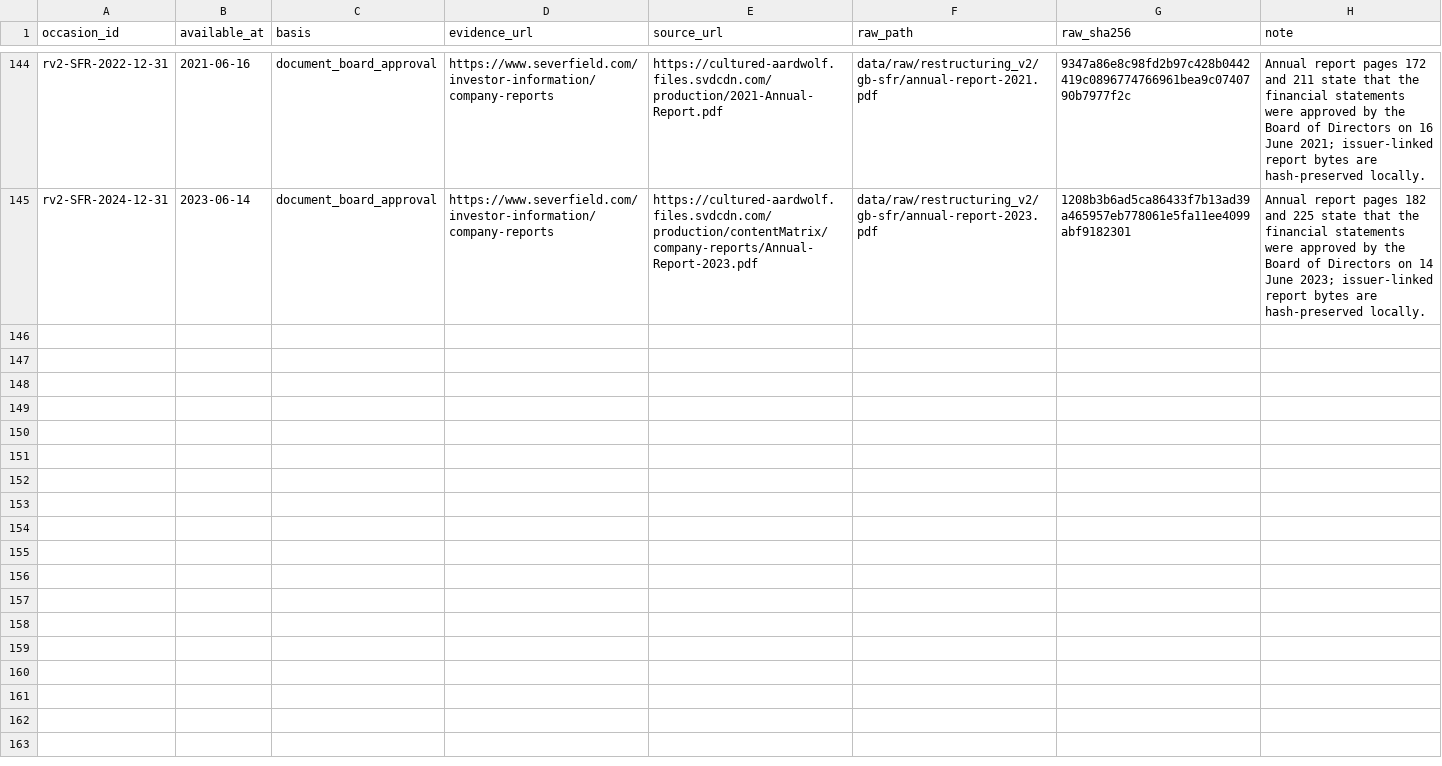
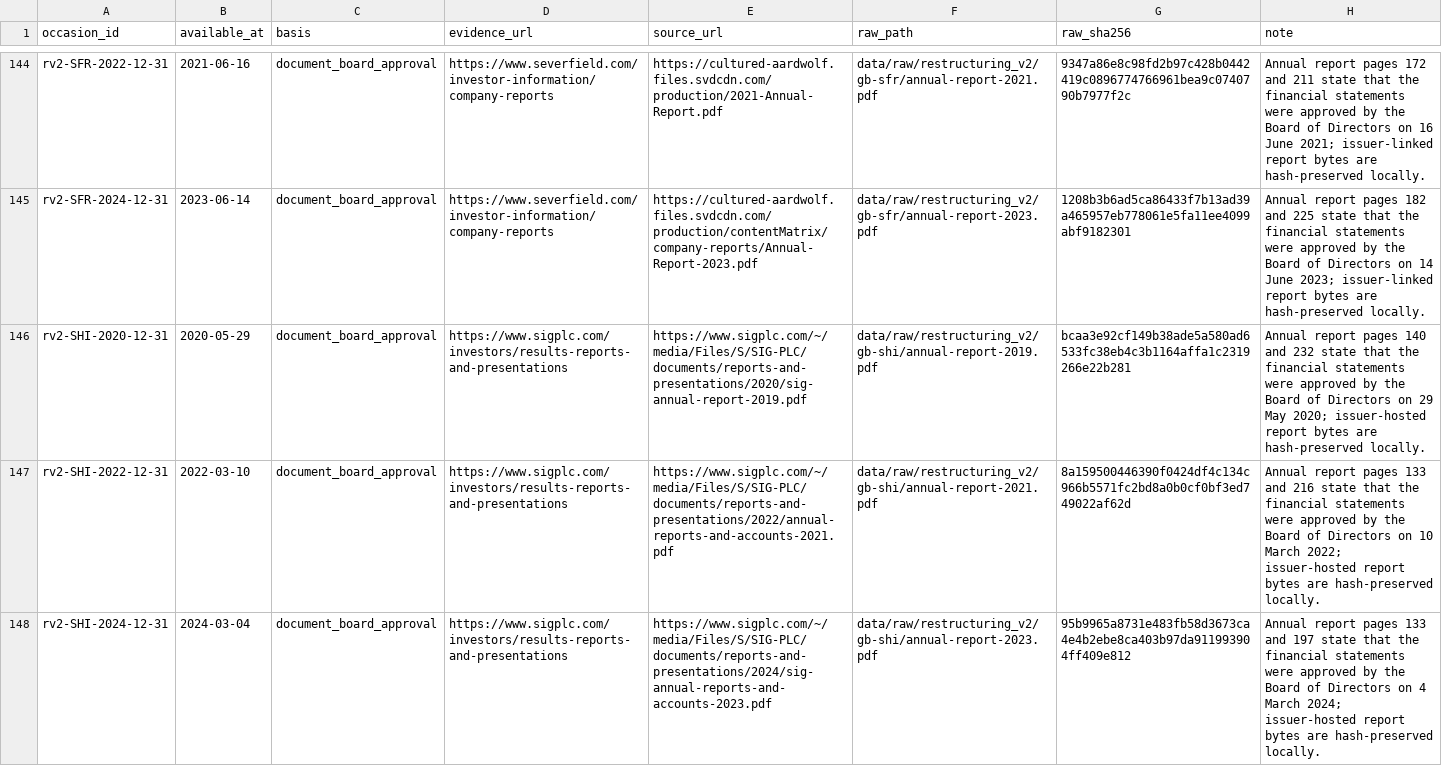
Before and after one commit to roseattridge-gif/piotw-intelligence, a CSV file: data/restructuring_v2/source_availability_overrides.csv, drawn as a sheet; only a part is shown, gaps mark what is left out; the diff names each change by its address in the sheet, - before the commit and + after, or states it on an @@ line.

Commit message:
Record additional v2 source attempts

```diff
--- a/data/restructuring_v2/source_availability_overrides.csv
+++ b/data/restructuring_v2/source_availability_overrides.csv
+row 146: rv2-SHI-2020-12-31 | 2020-05-29 | document_board_approval | https://www.sigplc.com/investors/results-reports-and-presentations | https://www.sigplc.com/~/media/Files/S/SIG-PLC/documents/reports-and-presentations/2020/sig-annual-report-2019.pdf | data/raw/restructuring_v2/gb-shi/annual-report-2019.pdf | bcaa3e92cf149b38ade5a580ad6533fc38eb4c3b1164affa1c2319266e22b281 | Annual report pages 140 and 232 state that the financial statements were approved by the Board of Directors on 29 May 2020; issuer-hosted report bytes are hash-preserved locally.
+row 147: rv2-SHI-2022-12-31 | 2022-03-10 | document_board_approval | https://www.sigplc.com/investors/results-reports-and-presentations | https://www.sigplc.com/~/media/Files/S/SIG-PLC/documents/reports-and-presentations/2022/annual-reports-and-accounts-2021.pdf | data/raw/restructuring_v2/gb-shi/annual-report-2021.pdf | 8a159500446390f0424df4c134c966b5571fc2bd8a0b0cf0bf3ed749022af62d | Annual report pages 133 and 216 state that the financial statements were approved by the Board of Directors on 10 March 2022; issuer-hosted report bytes are hash-preserved locally.
+row 148: rv2-SHI-2024-12-31 | 2024-03-04 | document_board_approval | https://www.sigplc.com/investors/results-reports-and-presentations | https://www.sigplc.com/~/media/Files/S/SIG-PLC/documents/reports-and-presentations/2024/sig-annual-reports-and-accounts-2023.pdf | data/raw/restructuring_v2/gb-shi/annual-report-2023.pdf | 95b9965a8731e483fb58d3673ca4e4b2ebe8ca403b97da911993904ff409e812 | Annual report pages 133 and 197 state that the financial statements were approved by the Board of Directors on 4 March 2024; issuer-hosted report bytes are hash-preserved locally.
```
Also changed, not shown: data/restructuring_v2/official_source_registry.csv, 2 other files.
